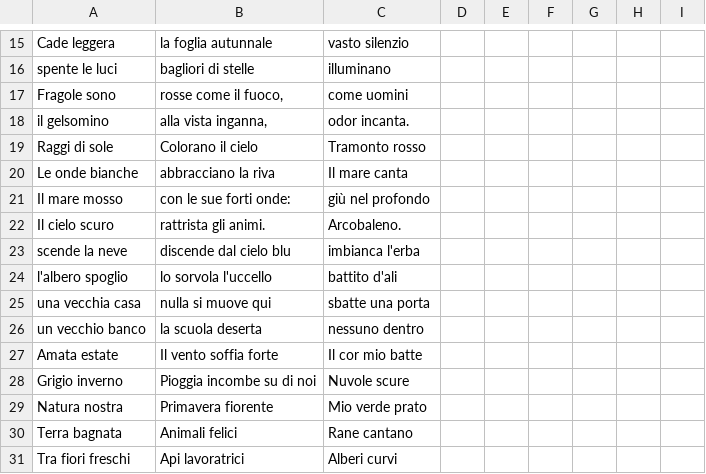
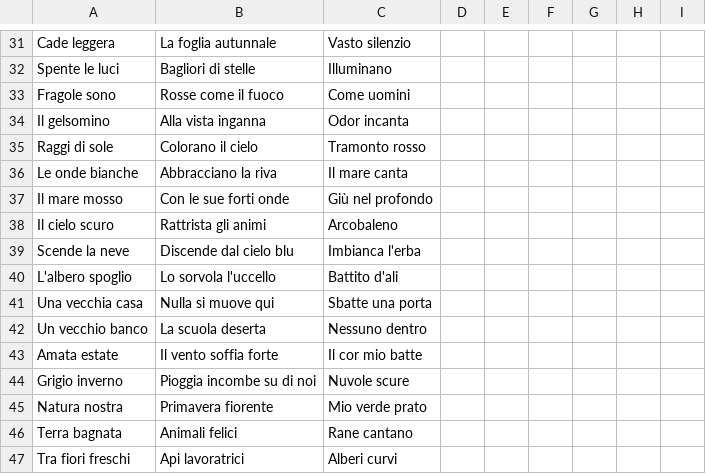
Before and after one commit to Bocchetty/BocchettiPy, a CSV file: Haiku/Haiku_coding.csv, drawn as a sheet; only a part is shown, gaps mark what is left out; addresses are those after the commit; the diff covers the shown part only; the diff names each change by its address in the sheet, - before the commit and + after, or states it on an @@ line.

```diff
--- a/Haiku/Haiku_coding.csv
+++ b/Haiku/Haiku_coding.csv
-B31: la foglia autunnale
+B31: La foglia autunnale
-C31: vasto silenzio
+C31: Vasto silenzio
-A32: spente le luci
+A32: Spente le luci
-B32: bagliori di stelle
+B32: Bagliori di stelle
-C32: illuminano
+C32: Illuminano
-B33: rosse come il fuoco,
+B33: Rosse come il fuoco
-C33: come uomini
+C33: Come uomini
-A34: il gelsomino
+A34: Il gelsomino
-B34: alla vista inganna,
+B34: Alla vista inganna
-C34: odor incanta.
+C34: Odor incanta
-B36: abbracciano la riva
+B36: Abbracciano la riva
-B37: con le sue forti onde:
+B37: Con le sue forti onde
-C37: giù nel profondo
+C37: Giù nel profondo
-B38: rattrista gli animi.
+B38: Rattrista gli animi
-C38: Arcobaleno.
+C38: Arcobaleno
-A39: scende la neve
+A39: Scende la neve
-B39: discende dal cielo blu
+B39: Discende dal cielo blu
-C39: imbianca l'erba
+C39: Imbianca l'erba
-A40: l'albero spoglio
+A40: L'albero spoglio
-B40: lo sorvola l'uccello
+B40: Lo sorvola l'uccello
-C40: battito d'ali
+C40: Battito d'ali
-A41: una vecchia casa
+A41: Una vecchia casa
-B41: nulla si muove qui
+B41: Nulla si muove qui
-C41: sbatte una porta
+C41: Sbatte una porta
-A42: un vecchio banco
+A42: Un vecchio banco
-B42: la scuola deserta
+B42: La scuola deserta
-C42: nessuno dentro
+C42: Nessuno dentro
```
Also changed, not shown: 16 added rows and 34 edited cells elsewhere in this file.
